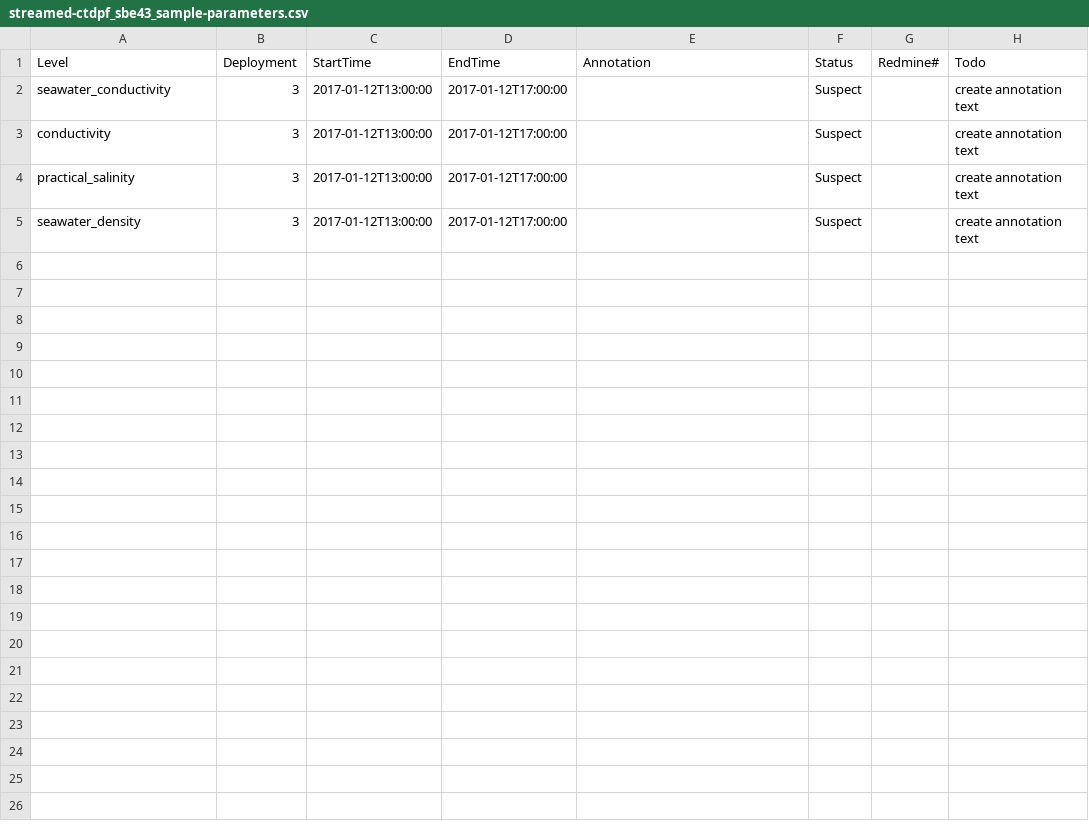
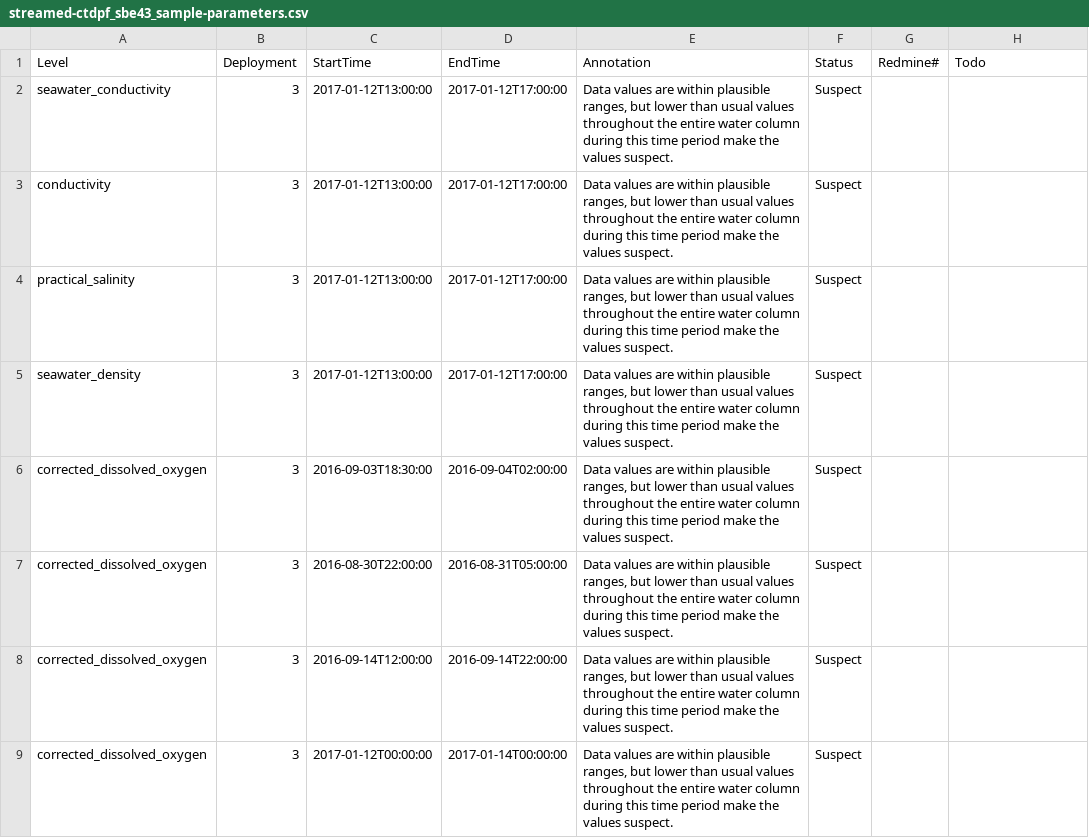
Before and after one commit to crisien/annotations, a CSV file: RS03AXPS/RS03AXPS-SF03A-2A-CTDPFA302/streamed-ctdpf_sbe43_sample-parameters.csv, drawn as a sheet.

Commit message:
Review of deployment 3 up until 02/24 complete

```diff
--- a/RS03AXPS/RS03AXPS-SF03A-2A-CTDPFA302/streamed-ctdpf_sbe43_sample-parameters.csv
+++ b/RS03AXPS/RS03AXPS-SF03A-2A-CTDPFA302/streamed-ctdpf_sbe43_sample-parameters.csv
@@ -1,5 +1,9 @@
 Level,Deployment,StartTime,EndTime,Annotation,Status,Redmine#,Todo
-seawater_conductivity,3,2017-01-12T13:00:00,2017-01-12T17:00:00,,Suspect,,create annotation text
-conductivity,3,2017-01-12T13:00:00,2017-01-12T17:00:00,,Suspect,,create annotation text
-practical_salinity,3,2017-01-12T13:00:00,2017-01-12T17:00:00,,Suspect,,create annotation text
-seawater_density,3,2017-01-12T13:00:00,2017-01-12T17:00:00,,Suspect,,create annotation text
+seawater_conductivity,3,2017-01-12T13:00:00,2017-01-12T17:00:00,"Data values are within plausible ranges, but lower than usual values throughout the entire water column during this time period make the values suspect.",Suspect,,
+conductivity,3,2017-01-12T13:00:00,2017-01-12T17:00:00,"Data values are within plausible ranges, but lower than usual values throughout the entire water column during this time period make the values suspect.",Suspect,,
+practical_salinity,3,2017-01-12T13:00:00,2017-01-12T17:00:00,"Data values are within plausible ranges, but lower than usual values throughout the entire water column during this time period make the values suspect.",Suspect,,
+seawater_density,3,2017-01-12T13:00:00,2017-01-12T17:00:00,"Data values are within plausible ranges, but lower than usual values throughout the entire water column during this time period make the values suspect.",Suspect,,
+corrected_dissolved_oxygen,3,2016-09-03T18:30:00,2016-09-04T02:00:00,"Data values are within plausible ranges, but lower than usual values throughout the entire water column during this time period make the values suspect.",Suspect,,
+corrected_dissolved_oxygen,3,2016-08-30T22:00:00,2016-08-31T05:00:00,"Data values are within plausible ranges, but lower than usual values throughout the entire water column during this time period make the values suspect.",Suspect,,
+corrected_dissolved_oxygen,3,2016-09-14T12:00:00,2016-09-14T22:00:00,"Data values are within plausible ranges, but lower than usual values throughout the entire water column during this time period make the values suspect.",Suspect,,
+corrected_dissolved_oxygen,3,2017-01-12T00:00:00,2017-01-14T00:00:00,"Data values are within plausible ranges, but lower than usual values throughout the entire water column during this time period make the values suspect.",Suspect,,
```
Also changed, not shown: RS03AXPS/RS03AXPS-SF03A-2A-CTDPFA302/streamed-ctdpf_sbe43_sample.csv, 1 other file.
